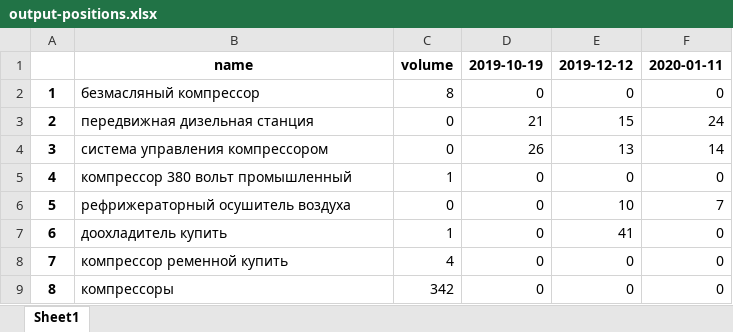
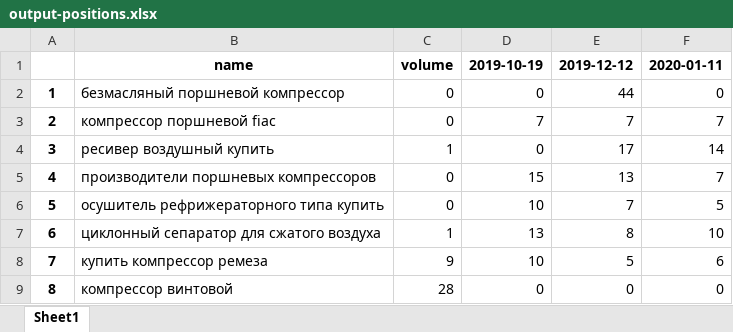
Before and after one commit to dm-akulich/reports, an Excel workbook: output-positions.xlsx, sheet Sheet1, drawn as a sheet; only a part is shown; values as stored, in another font and other column widths than the file's, no borders; the diff covers the shown part only; the diff names each change by its address in the sheet, - before the commit and + after, or states it on an @@ line.

```diff
--- a/output-positions.xlsx (sheet Sheet1)
+++ b/output-positions.xlsx (sheet Sheet1)
-B2: безмасляный компрессор
+B2: безмасляный поршневой компрессор
-C2: 8
+C2: 0
-E2: 0
+E2: 44
-B3: передвижная дизельная станция
+B3: компрессор поршневой fiac
-D3: 21
+D3: 7
-E3: 15
+E3: 7
-F3: 24
+F3: 7
-B4: система управления компрессором
+B4: ресивер воздушный купить
-C4: 0
+C4: 1
-D4: 26
+D4: 0
-E4: 13
+E4: 17
-B5: компрессор 380 вольт промышленный
+B5: производители поршневых компрессоров
-C5: 1
+C5: 0
-D5: 0
+D5: 15
-E5: 0
+E5: 13
-F5: 0
+F5: 7
-B6: рефрижераторный осушитель воздуха
+B6: осушитель рефрижераторного типа купить
-D6: 0
+D6: 10
-E6: 10
+E6: 7
-F6: 7
+F6: 5
-B7: доохладитель купить
+B7: циклонный сепаратор для сжатого воздуха
-D7: 0
+D7: 13
-E7: 41
+E7: 8
-F7: 0
+F7: 10
-B8: компрессор ременной купить
+B8: купить компрессор ремеза
-C8: 4
+C8: 9
-D8: 0
+D8: 10
-E8: 0
+E8: 5
-F8: 0
+F8: 6
-B9: компрессоры
+B9: компрессор винтовой
-C9: 342
+C9: 28
```
Also changed, not shown: 567 edited cells elsewhere in this sheet, 6 other files.
